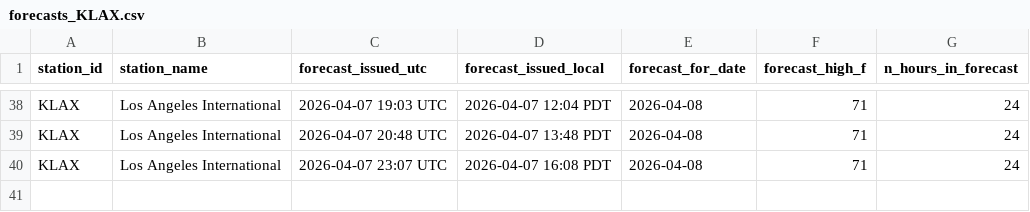
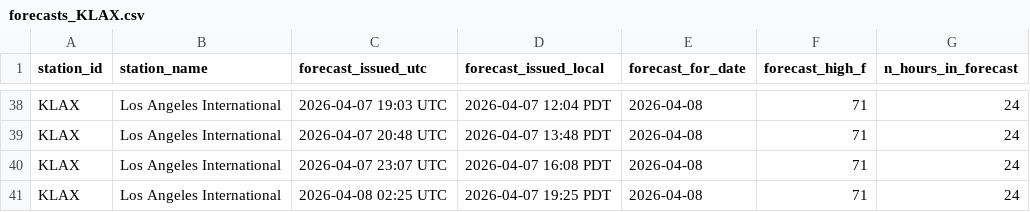
Before and after one commit to foxandfortune/Weather, a CSV file: data/forecasts_KLAX.csv, drawn as a sheet; only a part is shown, gaps mark what is left out; the diff names each change by its address in the sheet, - before the commit and + after, or states it on an @@ line.

```diff
--- a/data/forecasts_KLAX.csv
+++ b/data/forecasts_KLAX.csv
+row 41: KLAX | Los Angeles International | 2026-04-08 02:25 UTC | 2026-04-07 19:25 PDT | 2026-04-08 | 71 | 24
```
Also changed, not shown: data/forecasts_KLAS.csv, data/forecasts_KMSY.csv, 11 other files.
